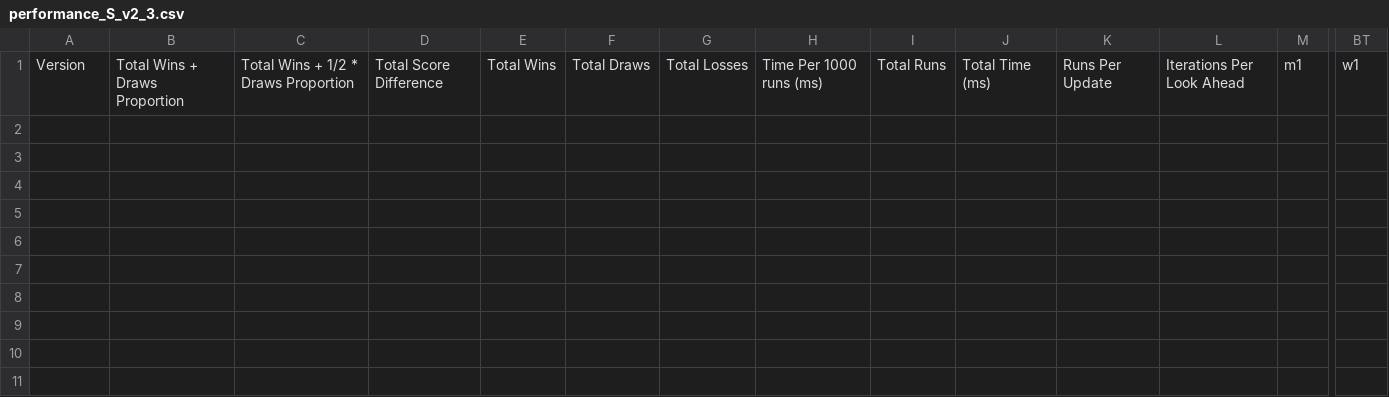
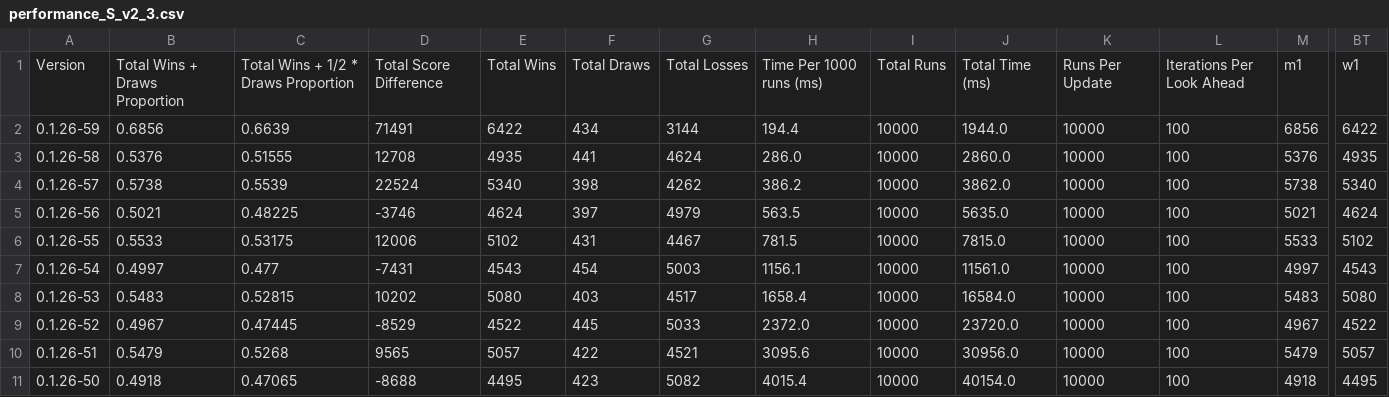
Before and after one commit to leapingturtlefrog/Othello-Trainer, a CSV file: data/performance_S_v2_3.csv, drawn as a sheet; only a part is shown, gaps mark what is left out; rows hold the shown columns only; the diff names each change by its address in the sheet, - before the commit and + after, or states it on an @@ line.

Commit message:
v0.1.26: new data

```diff
--- a/data/performance_S_v2_3.csv
+++ b/data/performance_S_v2_3.csv
+row 2: 0.1.26-59 | 0.6856 | 0.6639 | 71491 | 6422 | 434 | 3144 | 194.4 | 10000 | 1944.0 | 10000 | 100 | 6856 | 6422
+row 3: 0.1.26-58 | 0.5376 | 0.51555 | 12708 | 4935 | 441 | 4624 | 286.0 | 10000 | 2860.0 | 10000 | 100 | 5376 | 4935
+row 4: 0.1.26-57 | 0.5738 | 0.5539 | 22524 | 5340 | 398 | 4262 | 386.2 | 10000 | 3862.0 | 10000 | 100 | 5738 | 5340
+row 5: 0.1.26-56 | 0.5021 | 0.48225 | -3746 | 4624 | 397 | 4979 | 563.5 | 10000 | 5635.0 | 10000 | 100 | 5021 | 4624
+row 6: 0.1.26-55 | 0.5533 | 0.53175 | 12006 | 5102 | 431 | 4467 | 781.5 | 10000 | 7815.0 | 10000 | 100 | 5533 | 5102
+row 7: 0.1.26-54 | 0.4997 | 0.477 | -7431 | 4543 | 454 | 5003 | 1156.1 | 10000 | 11561.0 | 10000 | 100 | 4997 | 4543
+row 8: 0.1.26-53 | 0.5483 | 0.52815 | 10202 | 5080 | 403 | 4517 | 1658.4 | 10000 | 16584.0 | 10000 | 100 | 5483 | 5080
+row 9: 0.1.26-52 | 0.4967 | 0.47445 | -8529 | 4522 | 445 | 5033 | 2372.0 | 10000 | 23720.0 | 10000 | 100 | 4967 | 4522
+row 10: 0.1.26-51 | 0.5479 | 0.5268 | 9565 | 5057 | 422 | 4521 | 3095.6 | 10000 | 30956.0 | 10000 | 100 | 5479 | 5057
+row 11: 0.1.26-50 | 0.4918 | 0.47065 | -8688 | 4495 | 423 | 5082 | 4015.4 | 10000 | 40154.0 | 10000 | 100 | 4918 | 4495
```
Also changed, not shown: 4 other files.
